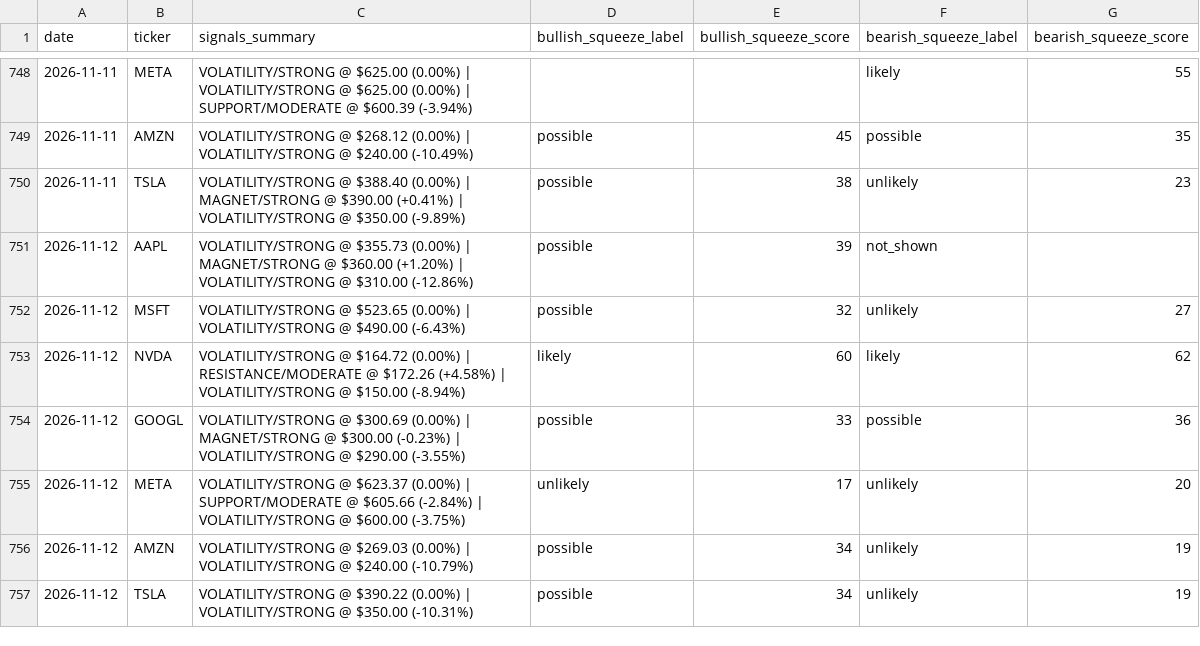
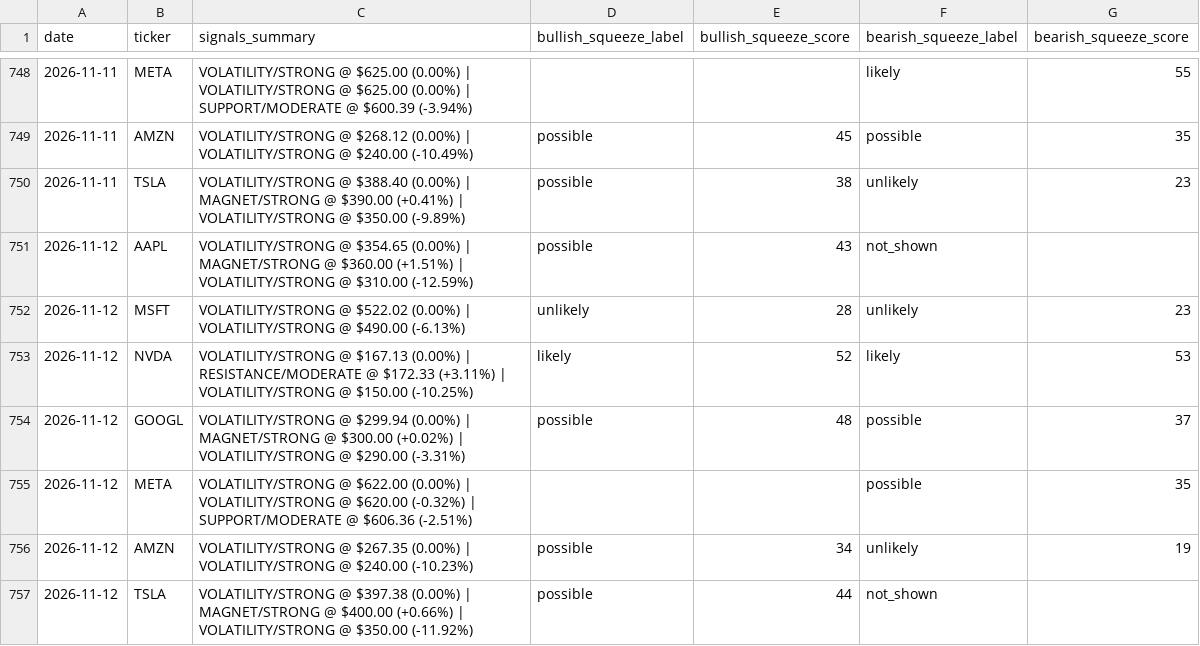
Before and after one commit to one7rade-byte/gex-tracker, a CSV file: mag7_signals_log.csv, drawn as a sheet; only a part is shown, gaps mark what is left out.

Commit message:
Update Mag 7 signals + squeeze screener

```diff
--- a/mag7_signals_log.csv
+++ b/mag7_signals_log.csv
@@ -750,8 +750,8 @@ date,ticker,signals_summary,bullish_squeeze_label,bullish_squeeze_score,bearish_
 2026-11-11,TSLA,VOLATILITY/STRONG @ $388.40 (0.00%) | MAGNET/STRONG @ $390.00 (+0.41%) | VOLATILITY/STRONG @ $350.00 (-9.89%),possible,38,unlikely,23
-2026-11-12,AAPL,VOLATILITY/STRONG @ $355.73 (0.00%) | MAGNET/STRONG @ $360.00 (+1.20%) | VOLATILITY/STRONG @ $310.00 (-12.86%),possible,39,not_shown,
-2026-11-12,MSFT,VOLATILITY/STRONG @ $523.65 (0.00%) | VOLATILITY/STRONG @ $490.00 (-6.43%),possible,32,unlikely,27
-2026-11-12,NVDA,VOLATILITY/STRONG @ $164.72 (0.00%) | RESISTANCE/MODERATE @ $172.26 (+4.58%) | VOLATILITY/STRONG @ $150.00 (-8.94%),likely,60,likely,62
-2026-11-12,GOOGL,VOLATILITY/STRONG @ $300.69 (0.00%) | MAGNET/STRONG @ $300.00 (-0.23%) | VOLATILITY/STRONG @ $290.00 (-3.55%),possible,33,possible,36
-2026-11-12,META,VOLATILITY/STRONG @ $623.37 (0.00%) | SUPPORT/MODERATE @ $605.66 (-2.84%) | VOLATILITY/STRONG @ $600.00 (-3.75%),unlikely,17,unlikely,20
-2026-11-12,AMZN,VOLATILITY/STRONG @ $269.03 (0.00%) | VOLATILITY/STRONG @ $240.00 (-10.79%),possible,34,unlikely,19
-2026-11-12,TSLA,VOLATILITY/STRONG @ $390.22 (0.00%) | VOLATILITY/STRONG @ $350.00 (-10.31%),possible,34,unlikely,19
+2026-11-12,AAPL,VOLATILITY/STRONG @ $354.65 (0.00%) | MAGNET/STRONG @ $360.00 (+1.51%) | VOLATILITY/STRONG @ $310.00 (-12.59%),possible,43,not_shown,
+2026-11-12,MSFT,VOLATILITY/STRONG @ $522.02 (0.00%) | VOLATILITY/STRONG @ $490.00 (-6.13%),unlikely,28,unlikely,23
+2026-11-12,NVDA,VOLATILITY/STRONG @ $167.13 (0.00%) | RESISTANCE/MODERATE @ $172.33 (+3.11%) | VOLATILITY/STRONG @ $150.00 (-10.25%),likely,52,likely,53
+2026-11-12,GOOGL,VOLATILITY/STRONG @ $299.94 (0.00%) | MAGNET/STRONG @ $300.00 (+0.02%) | VOLATILITY/STRONG @ $290.00 (-3.31%),possible,48,possible,37
+2026-11-12,META,VOLATILITY/STRONG @ $622.00 (0.00%) | VOLATILITY/STRONG @ $620.00 (-0.32%) | SUPPORT/MODERATE @ $606.36 (-2.51%),,,possible,35
+2026-11-12,AMZN,VOLATILITY/STRONG @ $267.35 (0.00%) | VOLATILITY/STRONG @ $240.00 (-10.23%),possible,34,unlikely,19
+2026-11-12,TSLA,VOLATILITY/STRONG @ $397.38 (0.00%) | MAGNET/STRONG @ $400.00 (+0.66%) | VOLATILITY/STRONG @ $350.00 (-11.92%),possible,44,not_shown,
```
